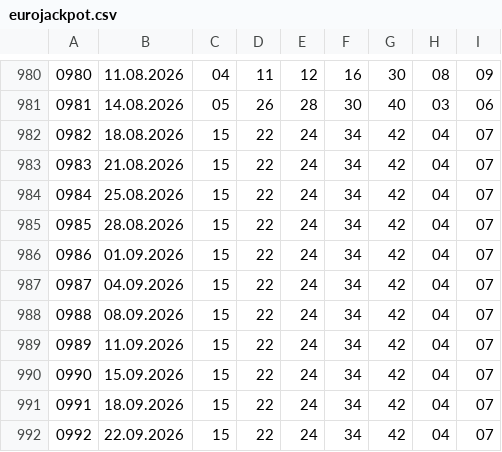
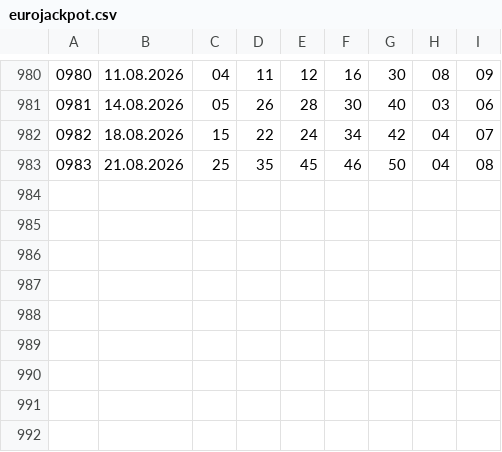
Before and after one commit to kazekzak/gryliczbowe, a CSV file: eurojackpot.csv, drawn as a sheet; only a part is shown, gaps mark what is left out.

```diff
--- a/eurojackpot.csv
+++ b/eurojackpot.csv
@@ -982,11 +982,2 @@
 0982,18.08.2026,15,22,24,34,42,04,07
-0983,21.08.2026,15,22,24,34,42,04,07
-0984,25.08.2026,15,22,24,34,42,04,07
-0985,28.08.2026,15,22,24,34,42,04,07
-0986,01.09.2026,15,22,24,34,42,04,07
-0987,04.09.2026,15,22,24,34,42,04,07
-0988,08.09.2026,15,22,24,34,42,04,07
-0989,11.09.2026,15,22,24,34,42,04,07
-0990,15.09.2026,15,22,24,34,42,04,07
-0991,18.09.2026,15,22,24,34,42,04,07
-0992,22.09.2026,15,22,24,34,42,04,07
+0983,21.08.2026,25,35,45,46,50,04,08
```
